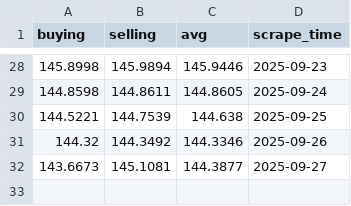
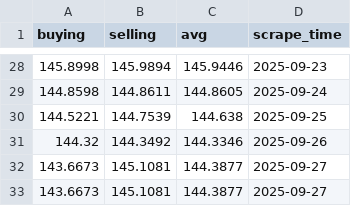
Before and after one commit to Imr-u/Birr-trend, a CSV file: USDBIRR.csv, drawn as a sheet; only a part is shown, gaps mark what is left out.

```diff
--- a/USDBIRR.csv
+++ b/USDBIRR.csv
@@ -32 +32,2 @@ buying,selling,avg,scrape_time
 143.6673,145.1081,144.3877,2025-09-27
+143.6673,145.1081,144.3877,2025-09-27
```
